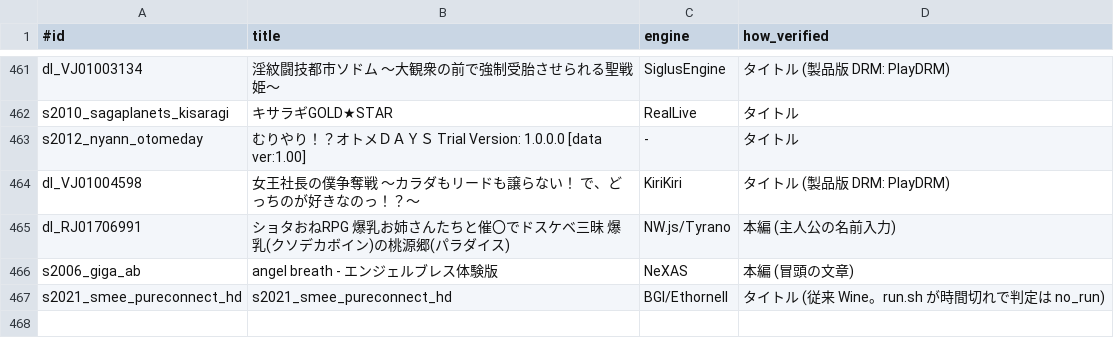
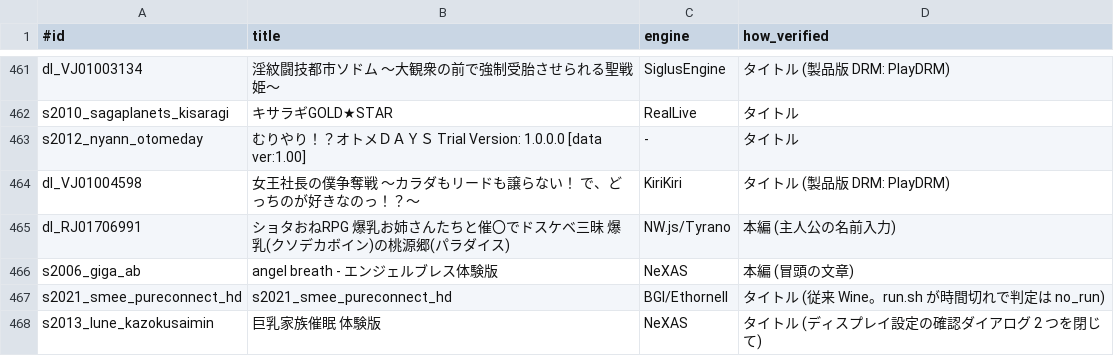
Before and after one commit to a-kaibu/vnbox, a TSV file: results/verified.tsv, drawn as a sheet; only a part is shown, gaps mark what is left out; the diff names each change by its address in the sheet, - before the commit and + after, or states it on an @@ line.

```diff
--- a/results/verified.tsv
+++ b/results/verified.tsv
+row 468: s2013_lune_kazokusaimin | 巨乳家族催眠 体験版 | NeXAS | タイトル (ディスプレイ設定の確認ダイアログ 2 つを閉じて)
```
Also changed, not shown: 1 other file.
